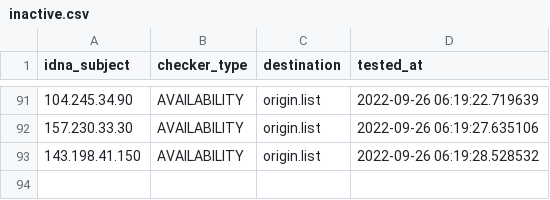
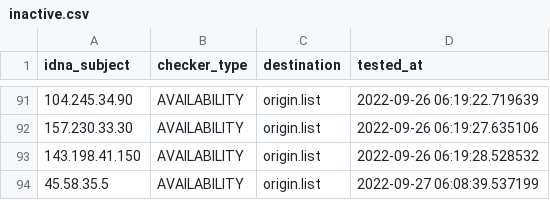
Before and after one commit to dead-hosts/AdBlockID-Plus_realodix, a CSV file: .pyfunceble/inactive.csv, drawn as a sheet; only a part is shown, gaps mark what is left out.

```diff
--- a/.pyfunceble/inactive.csv
+++ b/.pyfunceble/inactive.csv
@@ -93 +93,2 @@ idna_subject,checker_type,destination,tested_at
 143.198.41.150,AVAILABILITY,origin.list,2022-09-26 06:19:28.528532
+45.58.35.5,AVAILABILITY,origin.list,2022-09-27 06:08:39.537199
```
Also changed, not shown: 9 other files.
